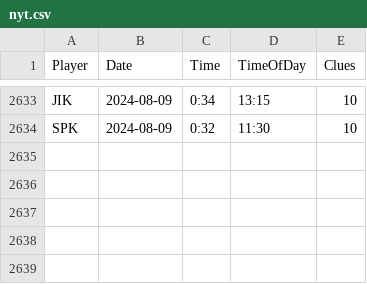
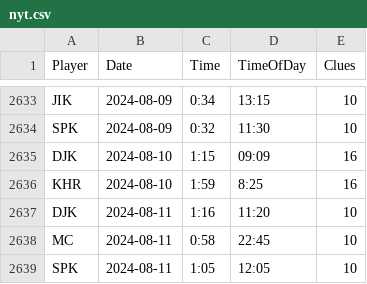
Before and after one commit to spkaluzny/nyt_mini_crossword, a CSV file: data/nyt.csv, drawn as a sheet; only a part is shown, gaps mark what is left out.

Commit message:
Added new observations

```diff
--- a/data/nyt.csv
+++ b/data/nyt.csv
@@ -2634 +2634,6 @@ JIK,2024-08-09,0:34,13:15,10
 SPK,2024-08-09,0:32,11:30,10
+DJK,2024-08-10,1:15,09:09,16
+KHR,2024-08-10,1:59,8:25,16
+DJK,2024-08-11,1:16,11:20,10
+MC,2024-08-11,0:58,22:45,10
+SPK,2024-08-11,1:05,12:05,10
```
